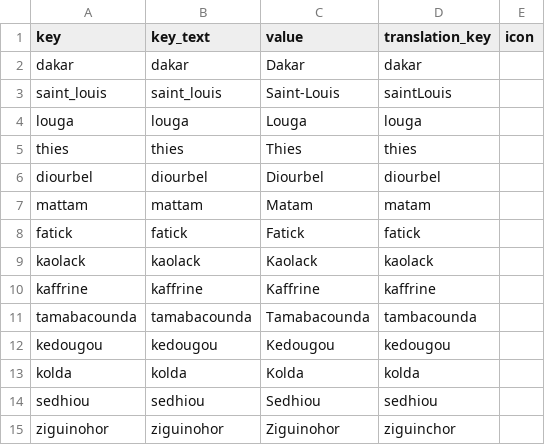
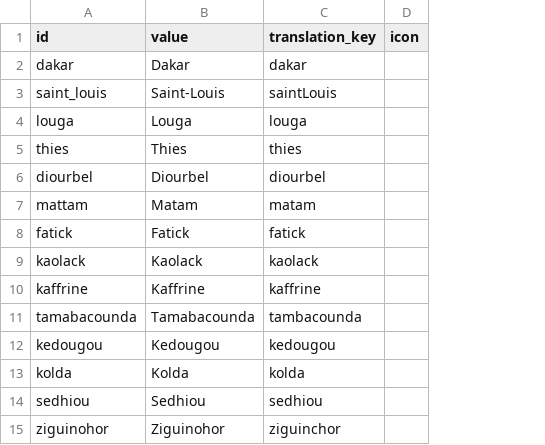
Before and after one commit to WomenPlusPlus/deploy-impact-21-kona-b, a CSV file: backend/data/csv/keys/region_key_value.csv, drawn as a sheet; the diff names each change by its address in the sheet, - before the commit and + after, or states it on an @@ line.

```diff
--- a/backend/data/csv/keys/region_key_value.csv
+++ b/backend/data/csv/keys/region_key_value.csv
-column B (key_text), rows 2-15: dakar | saint_louis | louga | thies | diourbel | mattam | fatick | kaolack | kaffrine | tamabacounda | kedougou | kolda | sedhiou | ziguinohor
-A1: key
+A1: id
```
Also changed, not shown: backend/data/csv/filters/gender_filters.csv, 11 other files.
